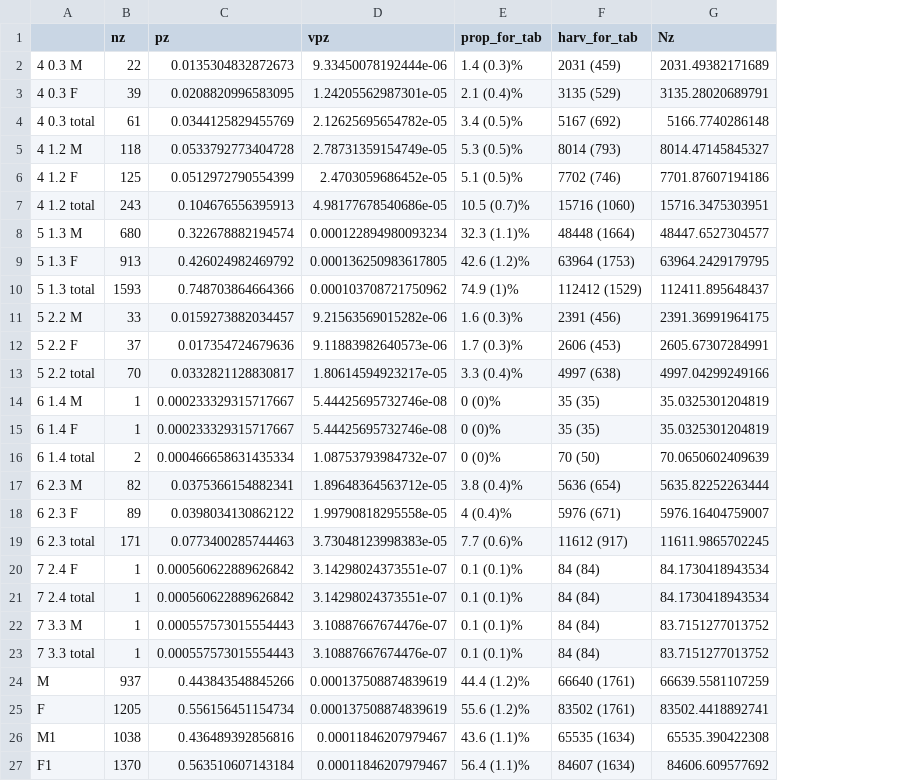
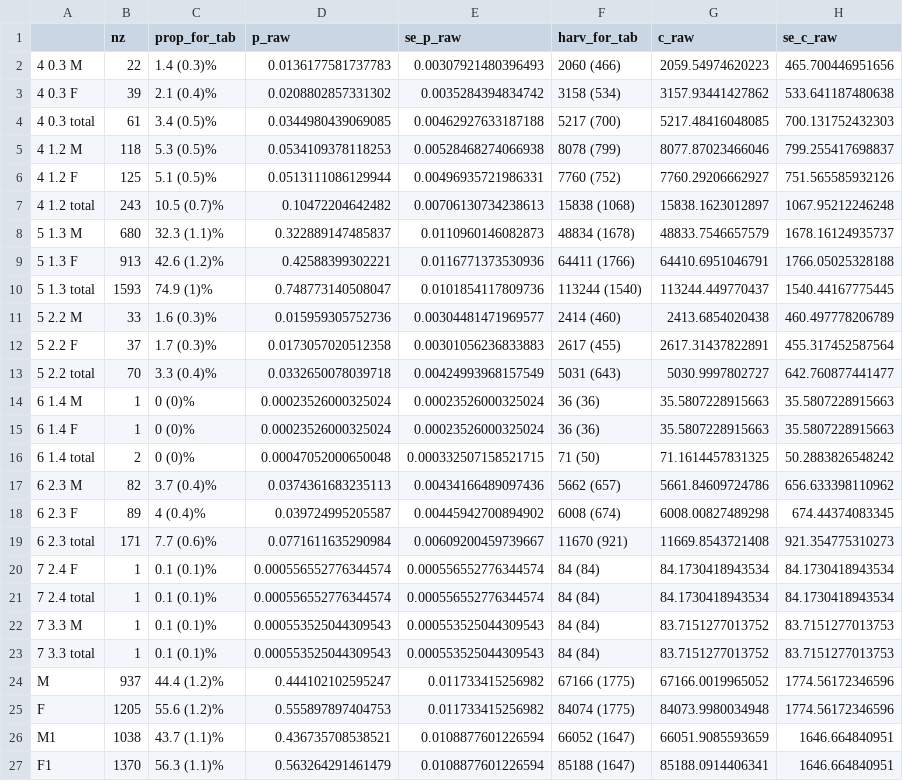
Before and after one commit to ADFG-DSF/ChitinaSampling, a CSV file: output/T10_update.csv, drawn as a sheet; removed rows and columns are numbered as before the commit, all else as after; the diff names each change by its address in the sheet, - before the commit and + after, or states it on an @@ line.

```diff
--- a/output/T10_update.csv
+++ b/output/T10_update.csv
-column C (pz), rows 2-27: 0.0135304832872673 | 0.0208820996583095 | 0.0344125829455769 | 0.0533792773404728 | 0.0512972790554399 | 0.104676556395913 | 0.322678882194574 | 0.426024982469792 | 0.748703864664366 | 0.0159273882034457 | 0.017354724679636 | 0.0332821128830817 | 0.000233329315717667 | 0.000233329315717667 | 0.000466658631435334 | 0.0375366154882341 | 0.0398034130862122 | 0.0773400285744463 | 0.000560622889626842 | 0.000560622889626842 | 0.000557573015554443 | 0.000557573015554443 | 0.443843548845266 | 0.556156451154734 | 0.436489392856816 | 0.563510607143184
-column D (vpz), rows 2-27: 9.33450078192444e-06 | 1.24205562987301e-05 | 2.12625695654782e-05 | 2.78731359154749e-05 | 2.4703059686452e-05 | 4.98177678540686e-05 | 0.000122894980093234 | 0.000136250983617805 | 0.000103708721750962 | 9.21563569015282e-06 | 9.11883982640573e-06 | 1.80614594923217e-05 | 5.44425695732746e-08 | 5.44425695732746e-08 | 1.08753793984732e-07 | 1.89648364563712e-05 | 1.99790818295558e-05 | 3.73048123998383e-05 | 3.14298024373551e-07 | 3.14298024373551e-07 | 3.10887667674476e-07 | 3.10887667674476e-07 | 0.000137508874839619 | 0.000137508874839619 | 0.00011846207979467 | 0.00011846207979467
+column D (p_raw), rows 2-27: 0.0136177581737783 | 0.0208802857331302 | 0.0344980439069085 | 0.0534109378118253 | 0.0513111086129944 | 0.10472204642482 | 0.322889147485837 | 0.42588399302221 | 0.748773140508047 | 0.015959305752736 | 0.0173057020512358 | 0.0332650078039718 | 0.00023526000325024 | 0.00023526000325024 | 0.00047052000650048 | 0.0374361683235113 | 0.039724995205587 | 0.0771611635290984 | 0.000556552776344574 | 0.000556552776344574 | 0.000553525044309543 | 0.000553525044309543 | 0.444102102595247 | 0.555897897404753 | 0.436735708538521 | 0.563264291461479
+column E (se_p_raw), rows 2-27: 0.00307921480396493 | 0.0035284394834742 | 0.00462927633187188 | 0.00528468274066938 | 0.00496935721986331 | 0.00706130734238613 | 0.0110960146082873 | 0.0116771373530936 | 0.0101854117809736 | 0.00304481471969577 | 0.00301056236833883 | 0.00424993968157549 | 0.00023526000325024 | 0.00023526000325024 | 0.000332507158521715 | 0.00434166489097436 | 0.00445942700894902 | 0.00609200459739667 | 0.000556552776344574 | 0.000556552776344574 | 0.000553525044309543 | 0.000553525044309543 | 0.011733415256982 | 0.011733415256982 | 0.0108877601226594 | 0.0108877601226594
-column G (Nz), rows 2-27: 2031.49382171689 | 3135.28020689791 | 5166.7740286148 | 8014.47145845327 | 7701.87607194186 | 15716.3475303951 | 48447.6527304577 | 63964.2429179795 | 112411.895648437 | 2391.36991964175 | 2605.67307284991 | 4997.04299249166 | 35.0325301204819 | 35.0325301204819 | 70.0650602409639 | 5635.82252263444 | 5976.16404759007 | 11611.9865702245 | 84.1730418943534 | 84.1730418943534 | 83.7151277013752 | 83.7151277013752 | 66639.5581107259 | 83502.4418892741 | 65535.390422308 | 84606.609577692
+column G (c_raw), rows 2-27: 2059.54974620223 | 3157.93441427862 | 5217.48416048085 | 8077.87023466046 | 7760.29206662927 | 15838.1623012897 | 48833.7546657579 | 64410.6951046791 | 113244.449770437 | 2413.6854020438 | 2617.31437822891 | 5030.9997802727 | 35.5807228915663 | 35.5807228915663 | 71.1614457831325 | 5661.84609724786 | 6008.00827489298 | 11669.8543721408 | 84.1730418943534 | 84.1730418943534 | 83.7151277013752 | 83.7151277013752 | 67166.0019965052 | 84073.9980034948 | 66051.9085593659 | 85188.0914406341
+column H (se_c_raw), rows 2-27: 465.700446951656 | 533.641187480638 | 700.131752432303 | 799.255417698837 | 751.565585932126 | 1067.95212246248 | 1678.16124935737 | 1766.05025328188 | 1540.44167775445 | 460.497778206789 | 455.317452587564 | 642.760877441477 | 35.5807228915663 | 35.5807228915663 | 50.2883826548242 | 656.633398110962 | 674.44374083345 | 921.354775310273 | 84.1730418943534 | 84.1730418943534 | 83.7151277013753 | 83.7151277013753 | 1774.56172346596 | 1774.56172346596 | 1646.664840951 | 1646.664840951
-F2 (harv_for_tab): 2031 (459)
+F2 (harv_for_tab): 2060 (466)
-F3 (harv_for_tab): 3135 (529)
+F3 (harv_for_tab): 3158 (534)
-F4 (harv_for_tab): 5167 (692)
+F4 (harv_for_tab): 5217 (700)
-F5 (harv_for_tab): 8014 (793)
+F5 (harv_for_tab): 8078 (799)
-F6 (harv_for_tab): 7702 (746)
+F6 (harv_for_tab): 7760 (752)
-F7 (harv_for_tab): 15716 (1060)
+F7 (harv_for_tab): 15838 (1068)
-F8 (harv_for_tab): 48448 (1664)
+F8 (harv_for_tab): 48834 (1678)
-F9 (harv_for_tab): 63964 (1753)
+F9 (harv_for_tab): 64411 (1766)
-F10 (harv_for_tab): 112412 (1529)
+F10 (harv_for_tab): 113244 (1540)
-F11 (harv_for_tab): 2391 (456)
+F11 (harv_for_tab): 2414 (460)
-F12 (harv_for_tab): 2606 (453)
+F12 (harv_for_tab): 2617 (455)
-F13 (harv_for_tab): 4997 (638)
+F13 (harv_for_tab): 5031 (643)
-F14:F15 (harv_for_tab): 35 (35)
+F14:F15 (harv_for_tab): 36 (36)
-F16 (harv_for_tab): 70 (50)
+F16 (harv_for_tab): 71 (50)
-C17 (prop_for_tab): 3.8 (0.4)%
+C17 (prop_for_tab): 3.7 (0.4)%
-F17 (harv_for_tab): 5636 (654)
+F17 (harv_for_tab): 5662 (657)
-F18 (harv_for_tab): 5976 (671)
+F18 (harv_for_tab): 6008 (674)
-F19 (harv_for_tab): 11612 (917)
+F19 (harv_for_tab): 11670 (921)
-F24 (harv_for_tab): 66640 (1761)
+F24 (harv_for_tab): 67166 (1775)
-F25 (harv_for_tab): 83502 (1761)
+F25 (harv_for_tab): 84074 (1775)
-C26 (prop_for_tab): 43.6 (1.1)%
+C26 (prop_for_tab): 43.7 (1.1)%
-F26 (harv_for_tab): 65535 (1634)
+F26 (harv_for_tab): 66052 (1647)
-C27 (prop_for_tab): 56.4 (1.1)%
+C27 (prop_for_tab): 56.3 (1.1)%
-F27 (harv_for_tab): 84607 (1634)
+F27 (harv_for_tab): 85188 (1647)
```
Also changed, not shown: output/T17_update.csv, output/T19_update.csv, 17 other files.
